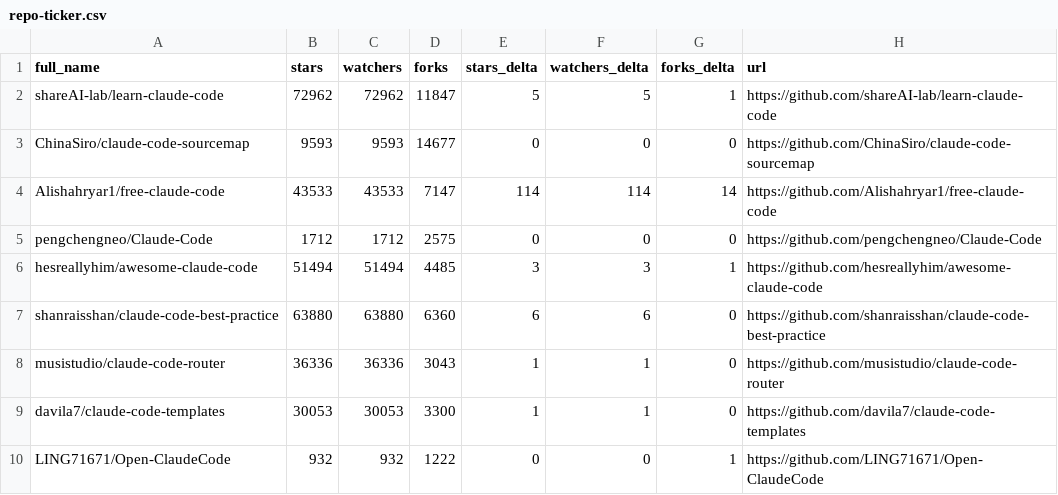
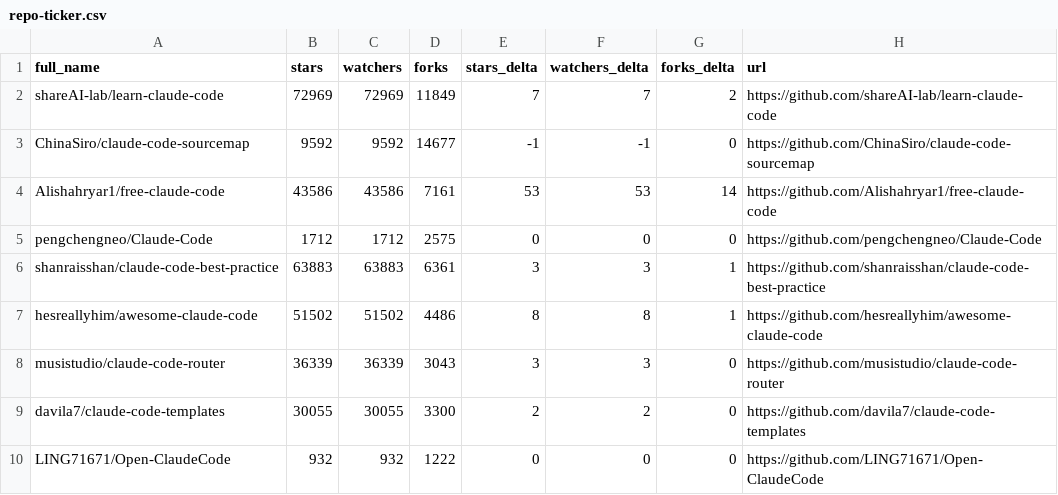
Before and after one commit to thegeosman/awesome-claude-code, a CSV file: data/repo-ticker.csv, drawn as a sheet; only a part is shown; the diff covers the shown part only.

```diff
--- a/data/repo-ticker.csv
+++ b/data/repo-ticker.csv
@@ -1,10 +1,10 @@
 full_name,stars,watchers,forks,stars_delta,watchers_delta,forks_delta,url
-shareAI-lab/learn-claude-code,72962,72962,11847,5,5,1,https://github.com/shareAI-lab/learn-claude-code
-ChinaSiro/claude-code-sourcemap,9593,9593,14677,0,0,0,https://github.com/ChinaSiro/claude-code-sourcemap
-Alishahryar1/free-claude-code,43533,43533,7147,114,114,14,https://github.com/Alishahryar1/free-claude-code
+shareAI-lab/learn-claude-code,72969,72969,11849,7,7,2,https://github.com/shareAI-lab/learn-claude-code
+ChinaSiro/claude-code-sourcemap,9592,9592,14677,-1,-1,0,https://github.com/ChinaSiro/claude-code-sourcemap
+Alishahryar1/free-claude-code,43586,43586,7161,53,53,14,https://github.com/Alishahryar1/free-claude-code
 pengchengneo/Claude-Code,1712,1712,2575,0,0,0,https://github.com/pengchengneo/Claude-Code
-hesreallyhim/awesome-claude-code,51494,51494,4485,3,3,1,https://github.com/hesreallyhim/awesome-claude-code
-shanraisshan/claude-code-best-practice,63880,63880,6360,6,6,0,https://github.com/shanraisshan/claude-code-best-practice
-musistudio/claude-code-router,36336,36336,3043,1,1,0,https://github.com/musistudio/claude-code-router
-davila7/claude-code-templates,30053,30053,3300,1,1,0,https://github.com/davila7/claude-code-templates
-LING71671/Open-ClaudeCode,932,932,1222,0,0,1,https://github.com/LING71671/Open-ClaudeCode
+shanraisshan/claude-code-best-practice,63883,63883,6361,3,3,1,https://github.com/shanraisshan/claude-code-best-practice
+hesreallyhim/awesome-claude-code,51502,51502,4486,8,8,1,https://github.com/hesreallyhim/awesome-claude-code
+musistudio/claude-code-router,36339,36339,3043,3,3,0,https://github.com/musistudio/claude-code-router
+davila7/claude-code-templates,30055,30055,3300,2,2,0,https://github.com/davila7/claude-code-templates
+LING71671/Open-ClaudeCode,932,932,1222,0,0,0,https://github.com/LING71671/Open-ClaudeCode
```
Also changed, not shown: 2 added rows, 2 removed rows, 2 moved rows and 118 edited cells elsewhere in this file, 2 other files.
